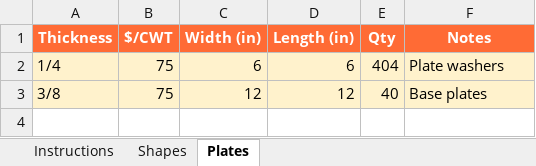
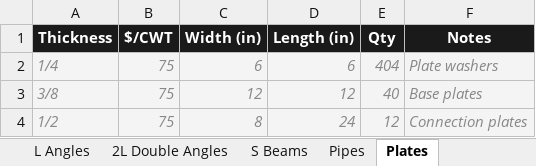
Before and after one commit to steverrfab/rrfab-bid, an Excel workbook: templates/RR_Bid_Takeoff_Template.xlsx, sheet Plates, drawn as a sheet; values as stored, in another font and other column widths than the file's, no borders; the diff names each change by its address in the sheet, - before the commit and + after, or states it on an @@ line.

```diff
--- a/templates/RR_Bid_Takeoff_Template.xlsx (sheet Plates)
+++ b/templates/RR_Bid_Takeoff_Template.xlsx (sheet Plates)
+sheet tab: L Angles
+sheet tab: 2L Double Angles
+sheet tab: S Beams
+sheet tab: Pipes
-A1:F1 fill: #FF6B35
+A1:F1 fill: #1A1A1A
@@ A2:F3 fill: #FFF2CC → #F4F4F4, italic: off → on, text colour: black → #888888 @@
+row 4: 1/2 | 75 | 8 | 24 | 12 | Connection plates
```
Also changed, not shown: sheet W Beams & Columns, sheet Instructions, other sheet tabs, 12 other files.
